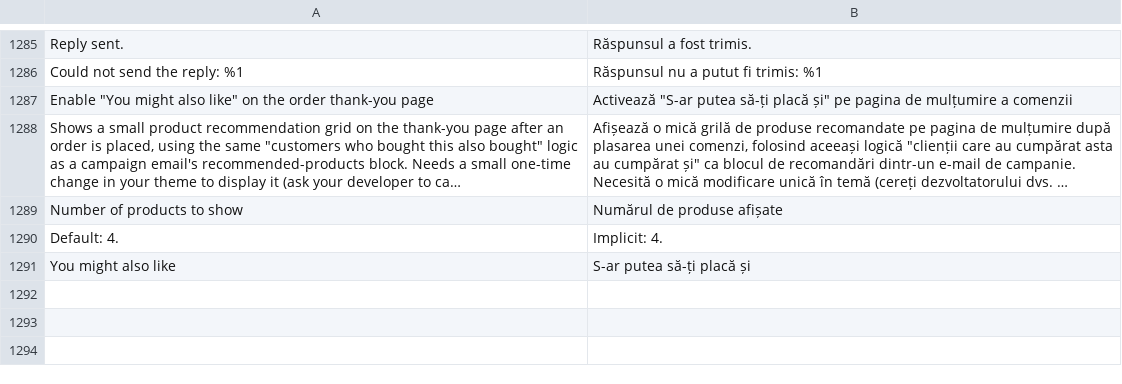
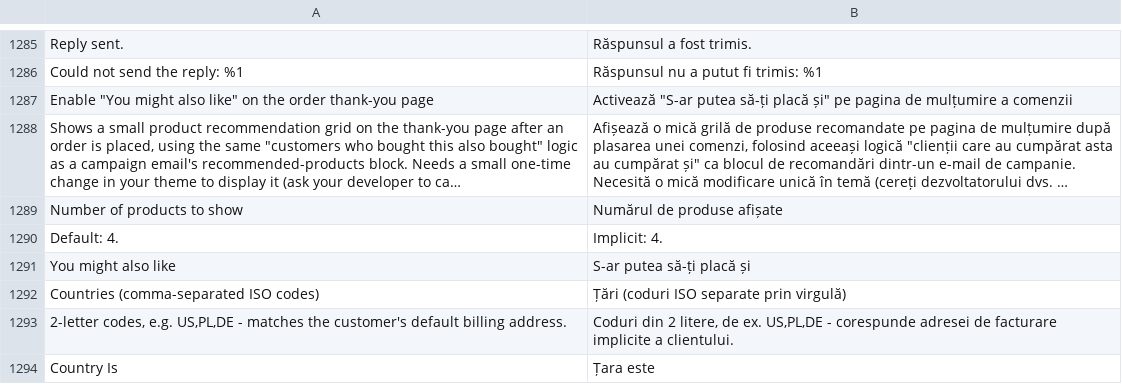
Before and after one commit to michalper/ordo, a CSV file: i18n/ro_RO.csv, drawn as a sheet; only a part is shown, gaps mark what is left out; long unchanged cells end in …; the diff names each change by its address in the sheet, - before the commit and + after, or states it on an @@ line.

```diff
--- a/i18n/ro_RO.csv
+++ b/i18n/ro_RO.csv
+row 1292: Countries (comma-separated ISO codes) | Țări (coduri ISO separate prin virgulă)
+row 1293: 2-letter codes, e.g. US,PL,DE - matches the customer's default billing address. | Coduri din 2 litere, de ex. US,PL,DE - corespunde adresei de facturare implicite a clientului.
+row 1294: Country Is | Țara este
```
Also changed, not shown: i18n/hu_HU.csv, i18n/it_IT.csv, 25 other files.
